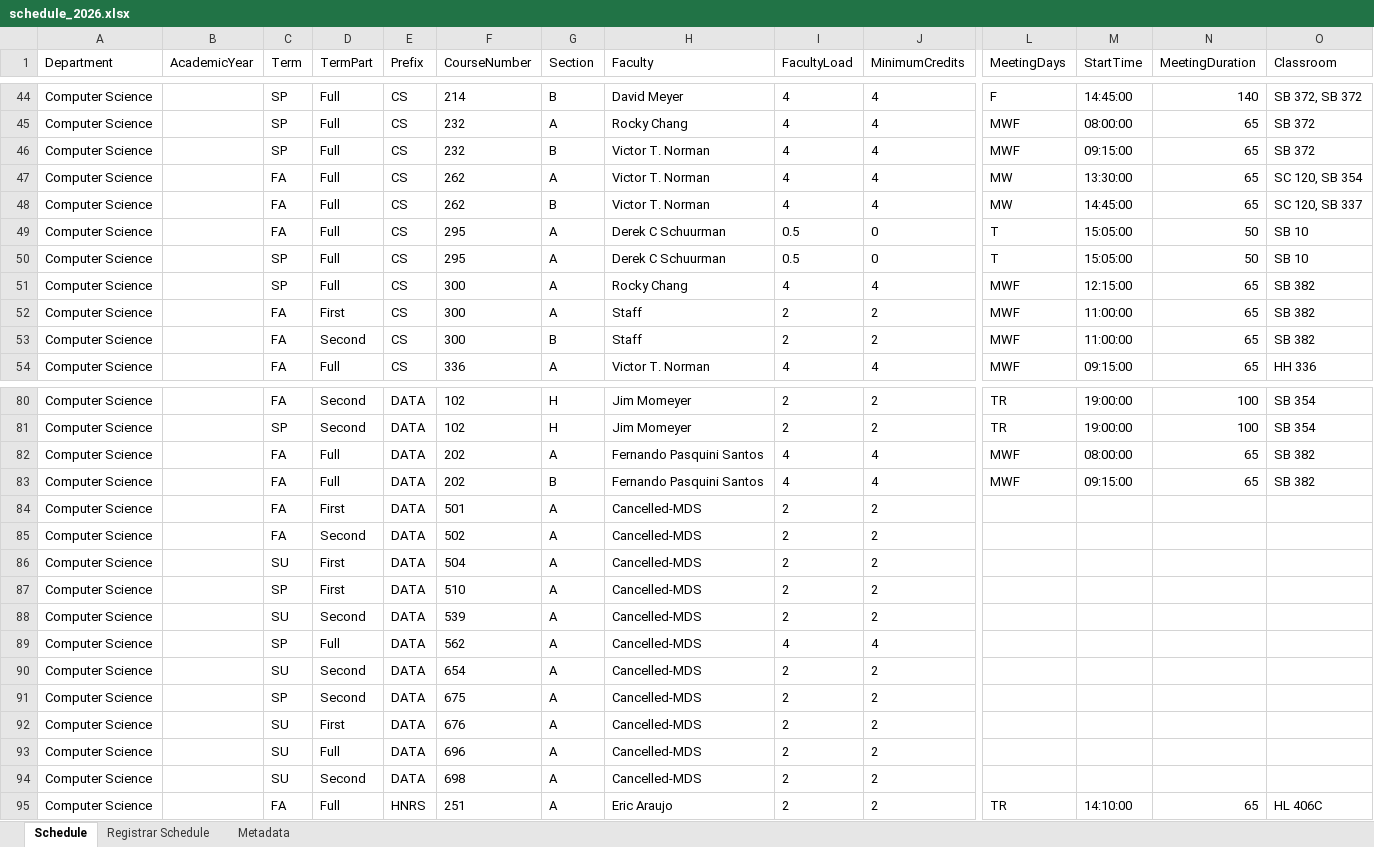
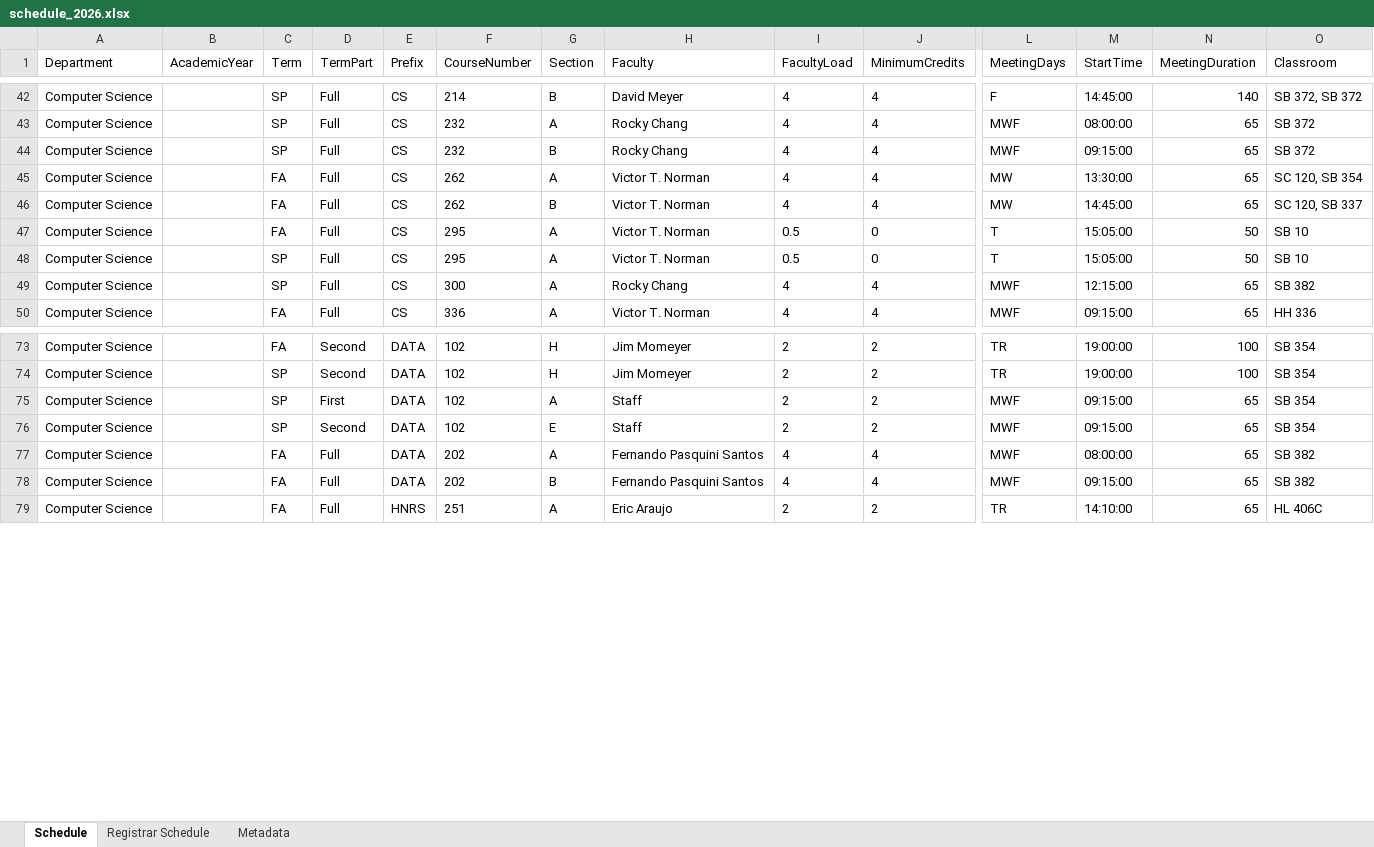
Before and after one commit to kvlinden/kvlinden.github.io, an Excel workbook: data/schedule_2026.xlsx, sheet Schedule, drawn as a sheet; only a part is shown, gaps mark what is left out; values as stored, in another font and other column widths than the file's, no borders; removed rows and columns are numbered as before the commit, all else as after; rows hold the shown columns only; the diff covers the shown part only; the diff names each change by its address in the sheet, - before the commit and + after, or states it on an @@ line.

Commit message:
draft 2 of 2026 schedule

```diff
--- a/data/schedule_2026.xlsx (sheet Schedule)
+++ b/data/schedule_2026.xlsx (sheet Schedule)
-H44 (Faculty): Victor T. Norman
+H44 (Faculty): Rocky Chang
-H47:H48 (Faculty): Derek C Schuurman
+H47:H48 (Faculty): Victor T. Norman
-row 52: Computer Science |  | FA | First | CS | 300 | A | Staff | 2 | 2 | MWF | 11:00:00 | 65 | SB 382
-row 53: Computer Science |  | FA | Second | CS | 300 | B | Staff | 2 | 2 | MWF | 11:00:00 | 65 | SB 382
+row 75: Computer Science |  | SP | First | DATA | 102 | A | Staff | 2 | 2 | MWF | 09:15:00 | 65 | SB 354
+row 76: Computer Science |  | SP | Second | DATA | 102 | E | Staff | 2 | 2 | MWF | 09:15:00 | 65 | SB 354
-row 84: Computer Science |  | FA | First | DATA | 501 | A | Cancelled-MDS | 2 | 2
-row 85: Computer Science |  | FA | Second | DATA | 502 | A | Cancelled-MDS | 2 | 2
-row 86: Computer Science |  | SU | First | DATA | 504 | A | Cancelled-MDS | 2 | 2
-row 87: Computer Science |  | SP | First | DATA | 510 | A | Cancelled-MDS | 2 | 2
-row 88: Computer Science |  | SU | Second | DATA | 539 | A | Cancelled-MDS | 2 | 2
-row 89: Computer Science |  | SP | Full | DATA | 562 | A | Cancelled-MDS | 4 | 4
-row 90: Computer Science |  | SU | Second | DATA | 654 | A | Cancelled-MDS | 2 | 2
-row 91: Computer Science |  | SP | Second | DATA | 675 | A | Cancelled-MDS | 2 | 2
-row 92: Computer Science |  | SU | First | DATA | 676 | A | Cancelled-MDS | 2 | 2
-row 93: Computer Science |  | SU | Full | DATA | 696 | A | Cancelled-MDS | 2 | 2
-row 94: Computer Science |  | SU | Second | DATA | 698 | A | Cancelled-MDS | 2 | 2
```
Also changed, not shown: 3 added rows, 8 removed rows and 3 edited cells elsewhere in this sheet, sheet Registrar Schedule, sheet Metadata.
